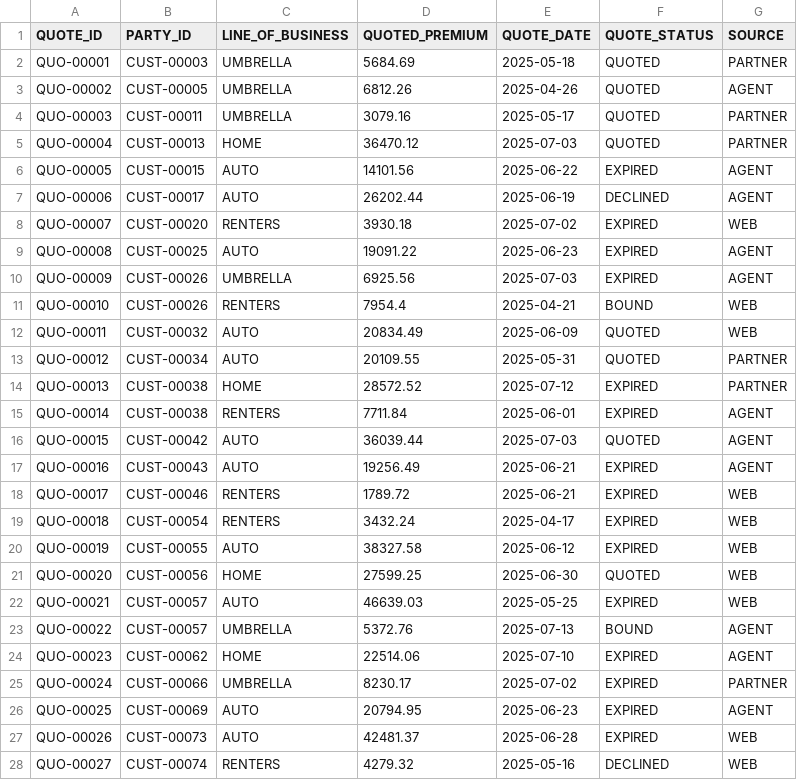
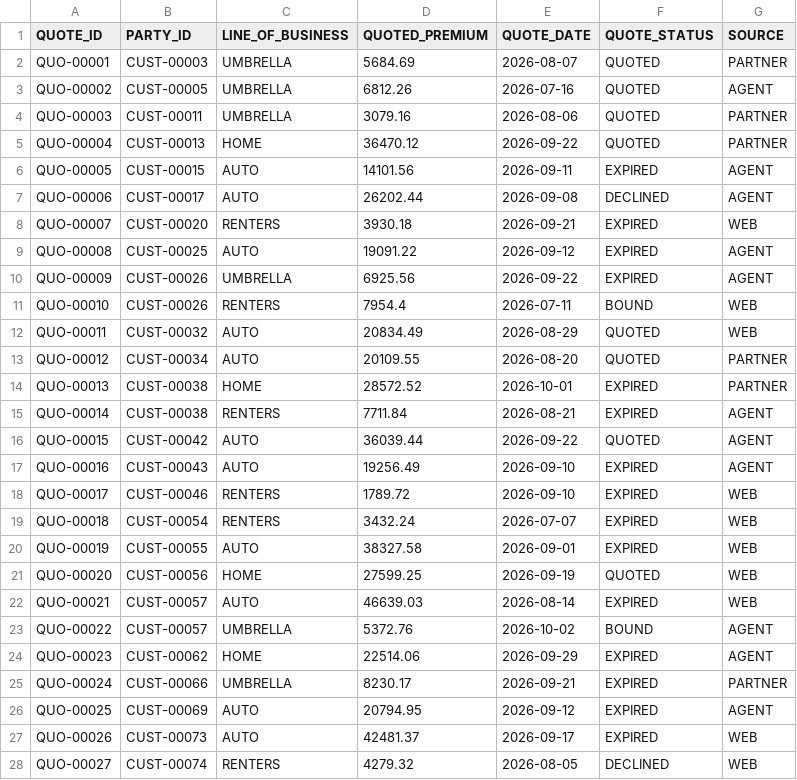
Before and after one commit to ravi6389/meridian360, a CSV file: data/quote.csv, drawn as a sheet; only a part is shown; the diff covers the shown part only.

```diff
--- a/data/quote.csv
+++ b/data/quote.csv
@@ -1,28 +1,28 @@
 QUOTE_ID,PARTY_ID,LINE_OF_BUSINESS,QUOTED_PREMIUM,QUOTE_DATE,QUOTE_STATUS,SOURCE
-QUO-00001,CUST-00003,UMBRELLA,5684.69,2025-05-18,QUOTED,PARTNER
-QUO-00002,CUST-00005,UMBRELLA,6812.26,2025-04-26,QUOTED,AGENT
-QUO-00003,CUST-00011,UMBRELLA,3079.16,2025-05-17,QUOTED,PARTNER
-QUO-00004,CUST-00013,HOME,36470.12,2025-07-03,QUOTED,PARTNER
-QUO-00005,CUST-00015,AUTO,14101.56,2025-06-22,EXPIRED,AGENT
-QUO-00006,CUST-00017,AUTO,26202.44,2025-06-19,DECLINED,AGENT
-QUO-00007,CUST-00020,RENTERS,3930.18,2025-07-02,EXPIRED,WEB
-QUO-00008,CUST-00025,AUTO,19091.22,2025-06-23,EXPIRED,AGENT
-QUO-00009,CUST-00026,UMBRELLA,6925.56,2025-07-03,EXPIRED,AGENT
-QUO-00010,CUST-00026,RENTERS,7954.4,2025-04-21,BOUND,WEB
-QUO-00011,CUST-00032,AUTO,20834.49,2025-06-09,QUOTED,WEB
-QUO-00012,CUST-00034,AUTO,20109.55,2025-05-31,QUOTED,PARTNER
-QUO-00013,CUST-00038,HOME,28572.52,2025-07-12,EXPIRED,PARTNER
-QUO-00014,CUST-00038,RENTERS,7711.84,2025-06-01,EXPIRED,AGENT
-QUO-00015,CUST-00042,AUTO,36039.44,2025-07-03,QUOTED,AGENT
-QUO-00016,CUST-00043,AUTO,19256.49,2025-06-21,EXPIRED,AGENT
-QUO-00017,CUST-00046,RENTERS,1789.72,2025-06-21,EXPIRED,WEB
-QUO-00018,CUST-00054,RENTERS,3432.24,2025-04-17,EXPIRED,WEB
-QUO-00019,CUST-00055,AUTO,38327.58,2025-06-12,EXPIRED,WEB
-QUO-00020,CUST-00056,HOME,27599.25,2025-06-30,QUOTED,WEB
-QUO-00021,CUST-00057,AUTO,46639.03,2025-05-25,EXPIRED,WEB
-QUO-00022,CUST-00057,UMBRELLA,5372.76,2025-07-13,BOUND,AGENT
-QUO-00023,CUST-00062,HOME,22514.06,2025-07-10,EXPIRED,AGENT
-QUO-00024,CUST-00066,UMBRELLA,8230.17,2025-07-02,EXPIRED,PARTNER
-QUO-00025,CUST-00069,AUTO,20794.95,2025-06-23,EXPIRED,AGENT
-QUO-00026,CUST-00073,AUTO,42481.37,2025-06-28,EXPIRED,WEB
-QUO-00027,CUST-00074,RENTERS,4279.32,2025-05-16,DECLINED,WEB
+QUO-00001,CUST-00003,UMBRELLA,5684.69,2026-08-07,QUOTED,PARTNER
+QUO-00002,CUST-00005,UMBRELLA,6812.26,2026-07-16,QUOTED,AGENT
+QUO-00003,CUST-00011,UMBRELLA,3079.16,2026-08-06,QUOTED,PARTNER
+QUO-00004,CUST-00013,HOME,36470.12,2026-09-22,QUOTED,PARTNER
+QUO-00005,CUST-00015,AUTO,14101.56,2026-09-11,EXPIRED,AGENT
+QUO-00006,CUST-00017,AUTO,26202.44,2026-09-08,DECLINED,AGENT
+QUO-00007,CUST-00020,RENTERS,3930.18,2026-09-21,EXPIRED,WEB
+QUO-00008,CUST-00025,AUTO,19091.22,2026-09-12,EXPIRED,AGENT
+QUO-00009,CUST-00026,UMBRELLA,6925.56,2026-09-22,EXPIRED,AGENT
+QUO-00010,CUST-00026,RENTERS,7954.4,2026-07-11,BOUND,WEB
+QUO-00011,CUST-00032,AUTO,20834.49,2026-08-29,QUOTED,WEB
+QUO-00012,CUST-00034,AUTO,20109.55,2026-08-20,QUOTED,PARTNER
+QUO-00013,CUST-00038,HOME,28572.52,2026-10-01,EXPIRED,PARTNER
+QUO-00014,CUST-00038,RENTERS,7711.84,2026-08-21,EXPIRED,AGENT
+QUO-00015,CUST-00042,AUTO,36039.44,2026-09-22,QUOTED,AGENT
+QUO-00016,CUST-00043,AUTO,19256.49,2026-09-10,EXPIRED,AGENT
+QUO-00017,CUST-00046,RENTERS,1789.72,2026-09-10,EXPIRED,WEB
+QUO-00018,CUST-00054,RENTERS,3432.24,2026-07-07,EXPIRED,WEB
+QUO-00019,CUST-00055,AUTO,38327.58,2026-09-01,EXPIRED,WEB
+QUO-00020,CUST-00056,HOME,27599.25,2026-09-19,QUOTED,WEB
+QUO-00021,CUST-00057,AUTO,46639.03,2026-08-14,EXPIRED,WEB
+QUO-00022,CUST-00057,UMBRELLA,5372.76,2026-10-02,BOUND,AGENT
+QUO-00023,CUST-00062,HOME,22514.06,2026-09-29,EXPIRED,AGENT
+QUO-00024,CUST-00066,UMBRELLA,8230.17,2026-09-21,EXPIRED,PARTNER
+QUO-00025,CUST-00069,AUTO,20794.95,2026-09-12,EXPIRED,AGENT
+QUO-00026,CUST-00073,AUTO,42481.37,2026-09-17,EXPIRED,WEB
+QUO-00027,CUST-00074,RENTERS,4279.32,2026-08-05,DECLINED,WEB
```
Also changed, not shown: 166 edited cells elsewhere in this file, data/billing.csv, data/claim.csv, 6 other files.
